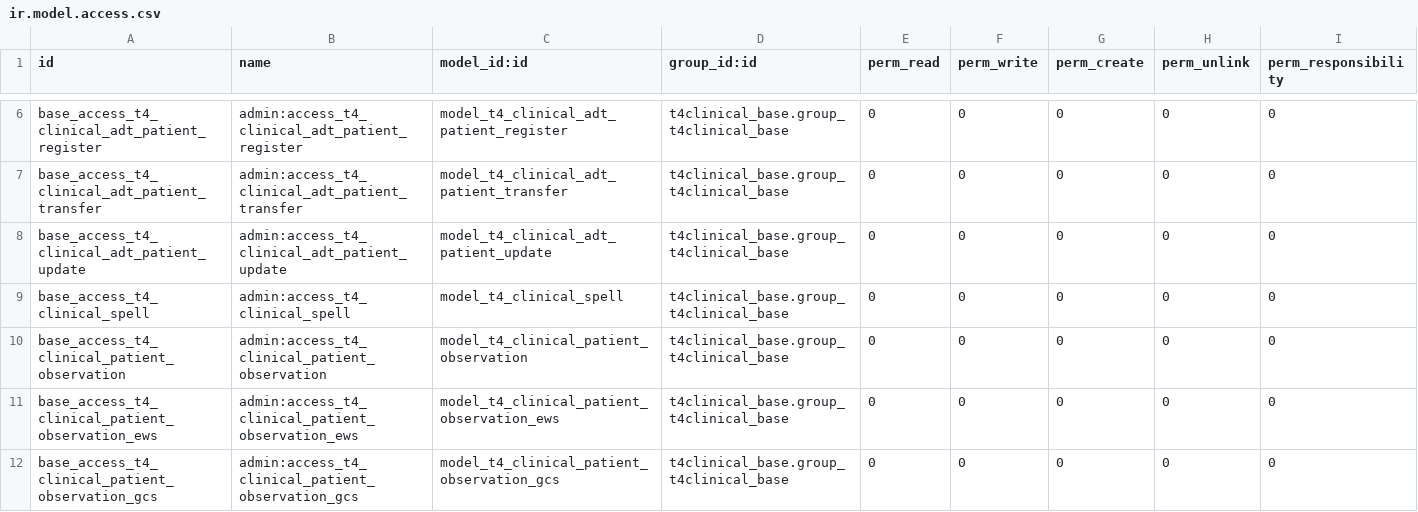
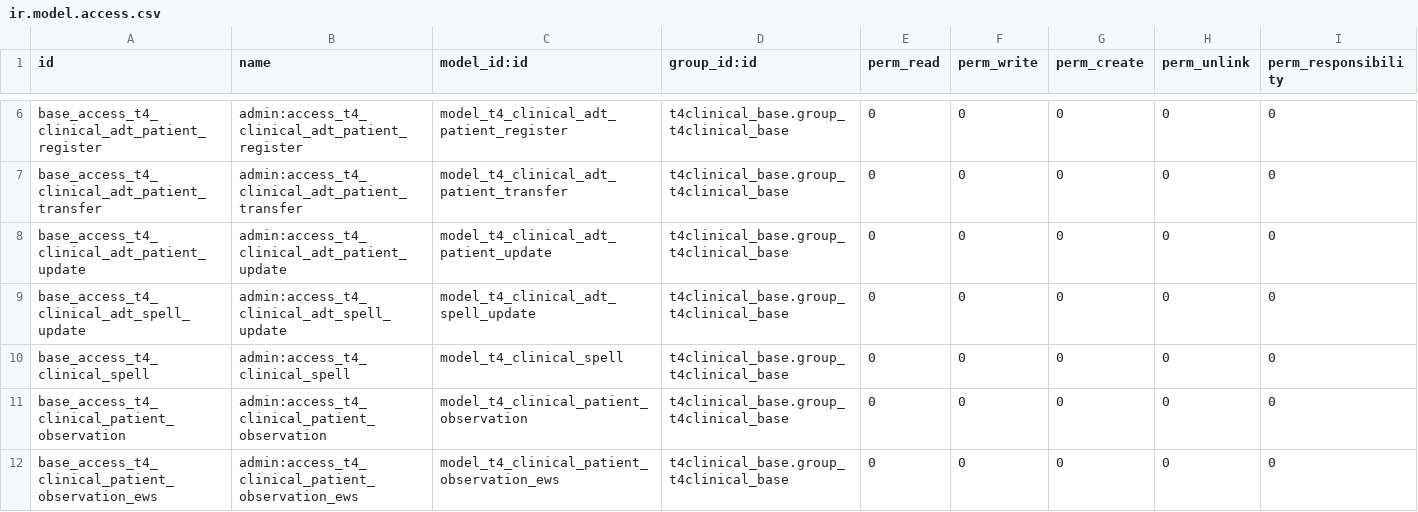
Before and after one commit to NeovaHealth/patientflow, a CSV file: t4clinical_activity_types/security/ir.model.access.csv, drawn as a sheet; only a part is shown, gaps mark what is left out; the shorter side is filled out with more unchanged rows; the diff covers the shown part only.

Commit message:
[IMP][TASK 986] ADT Admission(spell/visit) Update

```diff
--- a/t4clinical_activity_types/security/ir.model.access.csv
+++ b/t4clinical_activity_types/security/ir.model.access.csv
@@ -8,2 +8,3 @@ base_access_t4_clinical_adt_patient_transfer,admin:access_t4_clinical_adt_patien
 base_access_t4_clinical_adt_patient_update,admin:access_t4_clinical_adt_patient_update,model_t4_clinical_adt_patient_update,t4clinical_base.group_t4clinical_base,0,0,0,0,0
+base_access_t4_clinical_adt_spell_update,admin:access_t4_clinical_adt_spell_update,model_t4_clinical_adt_spell_update,t4clinical_base.group_t4clinical_base,0,0,0,0,0
 base_access_t4_clinical_spell,admin:access_t4_clinical_spell,model_t4_clinical_spell,t4clinical_base.group_t4clinical_base,0,0,0,0,0
```
Also changed, not shown: 7 added rows elsewhere in this file, 2 other files.
